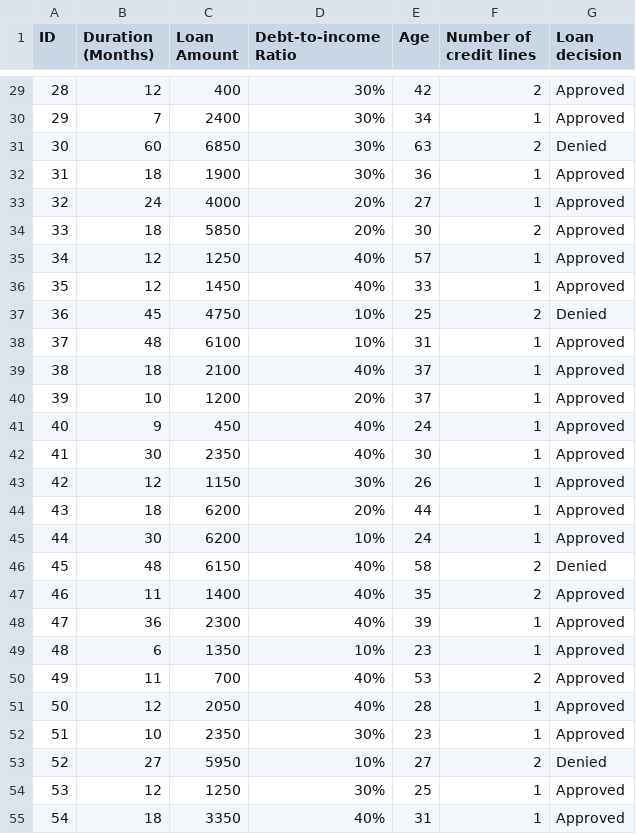
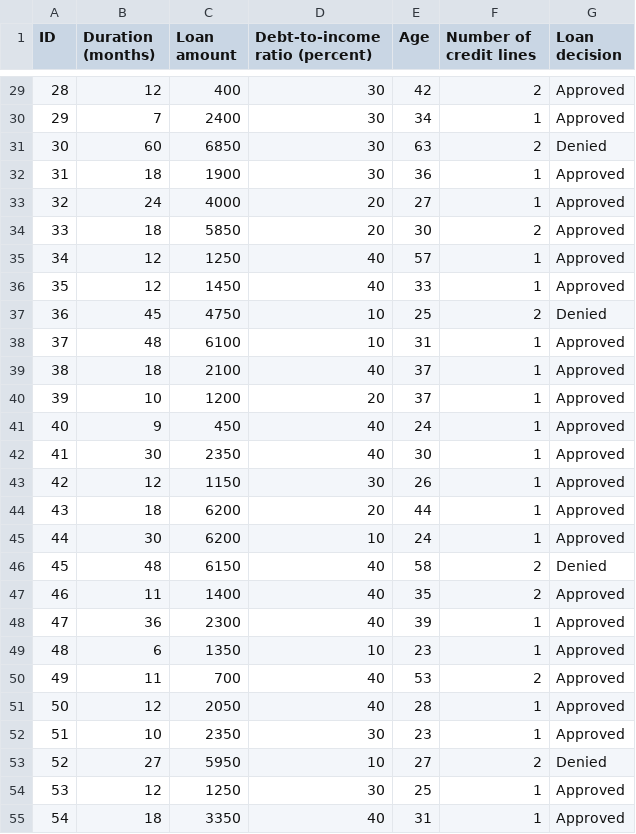
Before and after one commit to setnormTJC/MIS-classification-algorithm-project, a CSV file: Loan_approval_data.csv, drawn as a sheet; only a part is shown, gaps mark what is left out; the diff covers the shown part only.

```diff
--- a/Loan_approval_data.csv
+++ b/Loan_approval_data.csv
@@ -1 +1 @@
-ID,Duration (Months),Loan Amount,Debt-to-income Ratio,Age, Number of credit lines,Loan decision
+ID,Duration (months),Loan amount,Debt-to-income ratio (percent),Age,Number of credit lines,Loan decision
@@ -29,27 +29,27 @@ ID,Duration (Months),Loan Amount,Debt-to-income Ratio,Age, Number of credit line
-28,12,400,30%,42,2,Approved
-29,7,2400,30%,34,1,Approved
-30,60,6850,30%,63,2,Denied
-31,18,1900,30%,36,1,Approved
-32,24,4000,20%,27,1,Approved
-33,18,5850,20%,30,2,Approved
-34,12,1250,40%,57,1,Approved
-35,12,1450,40%,33,1,Approved
-36,45,4750,10%,25,2,Denied
-37,48,6100,10%,31,1,Approved
-38,18,2100,40%,37,1,Approved
-39,10,1200,20%,37,1,Approved
-40,9,450,40%,24,1,Approved
-41,30,2350,40%,30,1,Approved
-42,12,1150,30%,26,1,Approved
-43,18,6200,20%,44,1,Approved
-44,30,6200,10%,24,1,Approved
-45,48,6150,40%,58,2,Denied
-46,11,1400,40%,35,2,Approved
-47,36,2300,40%,39,1,Approved
-48,6,1350,10%,23,1,Approved
-49,11,700,40%,53,2,Approved
-50,12,2050,40%,28,1,Approved
-51,10,2350,30%,23,1,Approved
-52,27,5950,10%,27,2,Denied
-53,12,1250,30%,25,1,Approved
-54,18,3350,40%,31,1,Approved
+28,12,400,30,42,2,Approved
+29,7,2400,30,34,1,Approved
+30,60,6850,30,63,2,Denied
+31,18,1900,30,36,1,Approved
+32,24,4000,20,27,1,Approved
+33,18,5850,20,30,2,Approved
+34,12,1250,40,57,1,Approved
+35,12,1450,40,33,1,Approved
+36,45,4750,10,25,2,Denied
+37,48,6100,10,31,1,Approved
+38,18,2100,40,37,1,Approved
+39,10,1200,20,37,1,Approved
+40,9,450,40,24,1,Approved
+41,30,2350,40,30,1,Approved
+42,12,1150,30,26,1,Approved
+43,18,6200,20,44,1,Approved
+44,30,6200,10,24,1,Approved
+45,48,6150,40,58,2,Denied
+46,11,1400,40,35,2,Approved
+47,36,2300,40,39,1,Approved
+48,6,1350,10,23,1,Approved
+49,11,700,40,53,2,Approved
+50,12,2050,40,28,1,Approved
+51,10,2350,30,23,1,Approved
+52,27,5950,10,27,2,Denied
+53,12,1250,30,25,1,Approved
+54,18,3350,40,31,1,Approved
```
Also changed, not shown: 73 edited cells elsewhere in this file, 2 other files.
